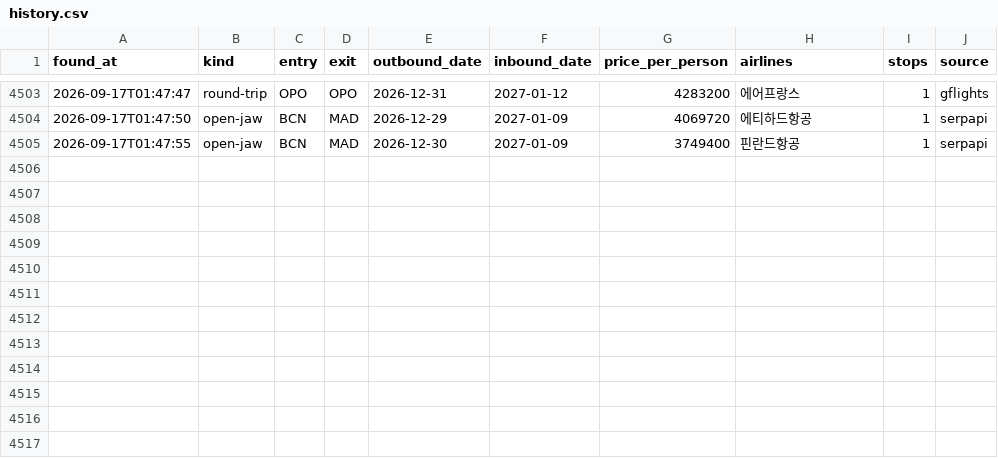
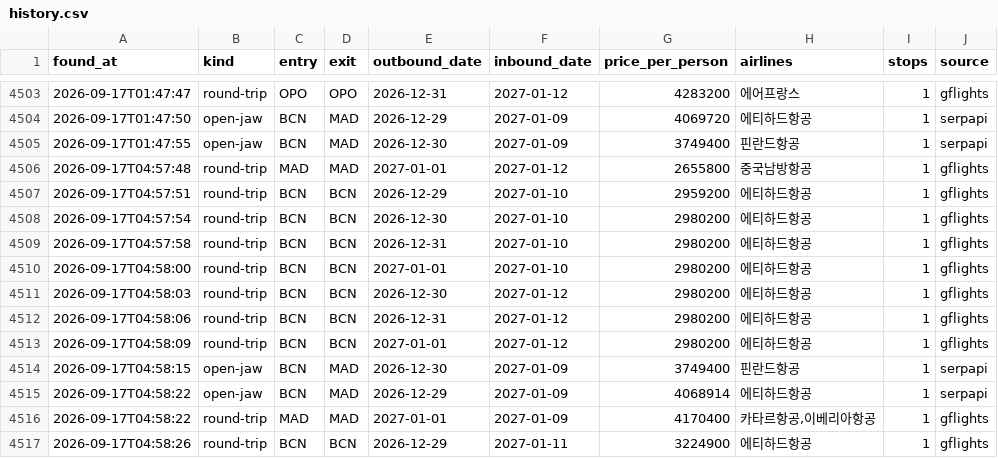
Before and after one commit to hong4137/flight-interest, a CSV file: data/history.csv, drawn as a sheet; only a part is shown, gaps mark what is left out; the diff names each change by its address in the sheet, - before the commit and + after, or states it on an @@ line.

```diff
--- a/data/history.csv
+++ b/data/history.csv
+row 4506: 2026-09-17T04:57:48 | round-trip | MAD | MAD | 2027-01-01 | 2027-01-12 | 2655800 | 중국남방항공 | 1 | gflights
+row 4507: 2026-09-17T04:57:51 | round-trip | BCN | BCN | 2026-12-29 | 2027-01-10 | 2959200 | 에티하드항공 | 1 | gflights
+row 4508: 2026-09-17T04:57:54 | round-trip | BCN | BCN | 2026-12-30 | 2027-01-10 | 2980200 | 에티하드항공 | 1 | gflights
+row 4509: 2026-09-17T04:57:58 | round-trip | BCN | BCN | 2026-12-31 | 2027-01-10 | 2980200 | 에티하드항공 | 1 | gflights
+row 4510: 2026-09-17T04:58:00 | round-trip | BCN | BCN | 2027-01-01 | 2027-01-10 | 2980200 | 에티하드항공 | 1 | gflights
+row 4511: 2026-09-17T04:58:03 | round-trip | BCN | BCN | 2026-12-30 | 2027-01-12 | 2980200 | 에티하드항공 | 1 | gflights
+row 4512: 2026-09-17T04:58:06 | round-trip | BCN | BCN | 2026-12-31 | 2027-01-12 | 2980200 | 에티하드항공 | 1 | gflights
+row 4513: 2026-09-17T04:58:09 | round-trip | BCN | BCN | 2027-01-01 | 2027-01-12 | 2980200 | 에티하드항공 | 1 | gflights
+row 4514: 2026-09-17T04:58:15 | open-jaw | BCN | MAD | 2026-12-30 | 2027-01-09 | 3749400 | 핀란드항공 | 1 | serpapi
+row 4515: 2026-09-17T04:58:22 | open-jaw | BCN | MAD | 2026-12-29 | 2027-01-09 | 4068914 | 에티하드항공 | 1 | serpapi
+row 4516: 2026-09-17T04:58:22 | round-trip | MAD | MAD | 2027-01-01 | 2027-01-09 | 4170400 | 카타르항공,이베리아항공 | 1 | gflights
+row 4517: 2026-09-17T04:58:26 | round-trip | BCN | BCN | 2026-12-29 | 2027-01-11 | 3224900 | 에티하드항공 | 1 | gflights
```
Also changed, not shown: 1 other file.
